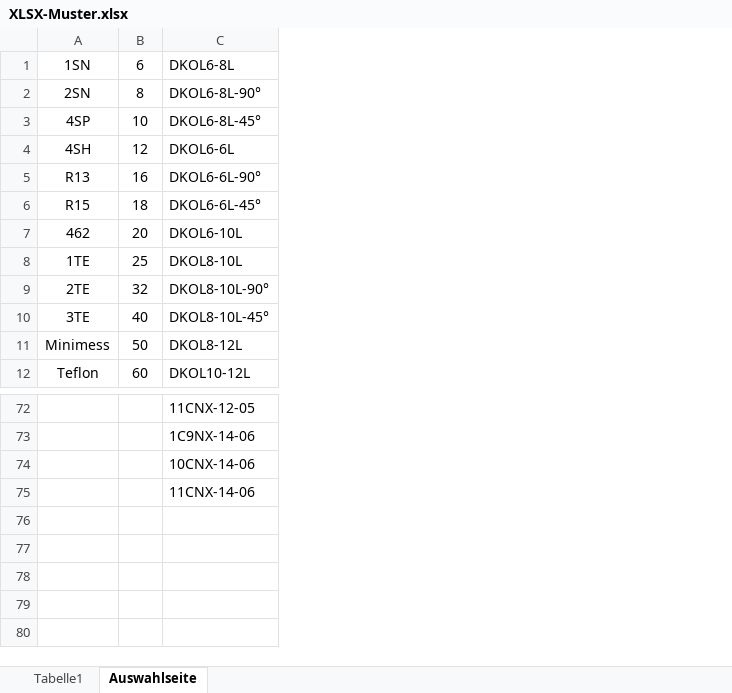
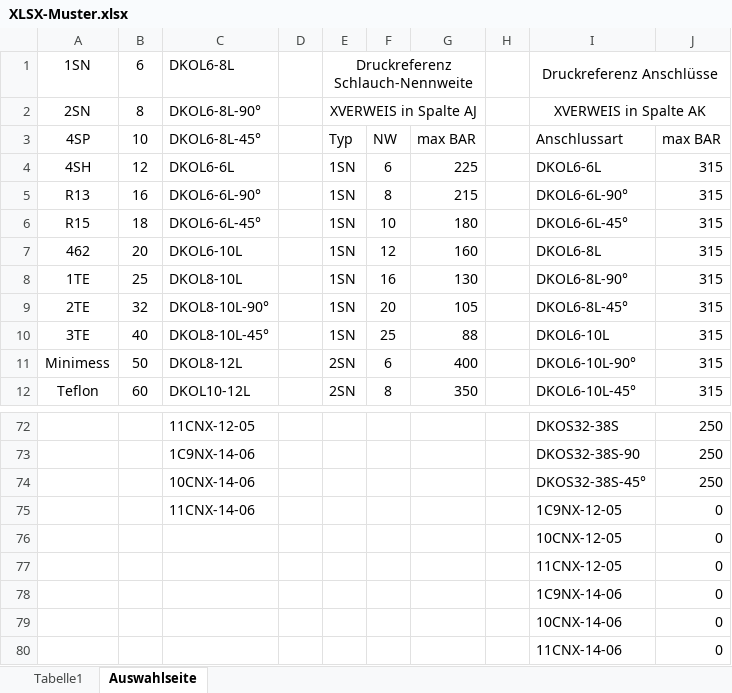
Before and after one commit to GS-MontageApp/SMA, an Excel workbook: templates/XLSX-Muster.xlsx, sheet Auswahlseite, drawn as a sheet; only a part is shown, gaps mark what is left out; values as stored, in another font and other column widths than the file's, no borders; the diff names each change by its address in the sheet, - before the commit and + after, or states it on an @@ line.

Commit message:
Add files via upload

```diff
--- a/templates/XLSX-Muster.xlsx (sheet Auswahlseite)
+++ b/templates/XLSX-Muster.xlsx (sheet Auswahlseite)
+column D, empty
+column E, rows 1-12: Druckreferenz Schlauch-Nennweite | XVERWEIS in Spalte AJ | Typ | 1SN | 1SN | 1SN | 1SN | 1SN | 1SN | 1SN | 2SN | 2SN
+column F, rows 3-12: NW | 6 | 8 | 10 | 12 | 16 | 20 | 25 | 6 | 8
+column G, rows 3-12: max BAR | 225 | 215 | 180 | 160 | 130 | 105 | 88 | 400 | 350
+column H, empty
+column I, rows 1-12: Druckreferenz Anschlüsse | XVERWEIS in Spalte AK | Anschlussart | DKOL6-6L | DKOL6-6L-90° | DKOL6-6L-45° | DKOL6-8L | DKOL6-8L-90° | DKOL6-8L-45° | DKOL6-10L | DKOL6-10L-90° | DKOL6-10L-45°; rows 72-75: DKOS32-38S | DKOS32-38S-90 | DKOS32-38S-45° | 1C9NX-12-05
+column J, rows 3-12: max BAR | 315 | 315 | 315 | 315 | 315 | 315 | 315 | 315 | 315; rows 72-75: 250 | 250 | 250 | 0
+row 76:  |  |  |  |  |  |  |  | 10CNX-12-05 | 0
+row 77:  |  |  |  |  |  |  |  | 11CNX-12-05 | 0
+row 78:  |  |  |  |  |  |  |  | 1C9NX-14-06 | 0
+row 79:  |  |  |  |  |  |  |  | 10CNX-14-06 | 0
+row 80:  |  |  |  |  |  |  |  | 11CNX-14-06 | 0
```
Also changed, not shown: sheet Tabelle1, charts or pictures.
